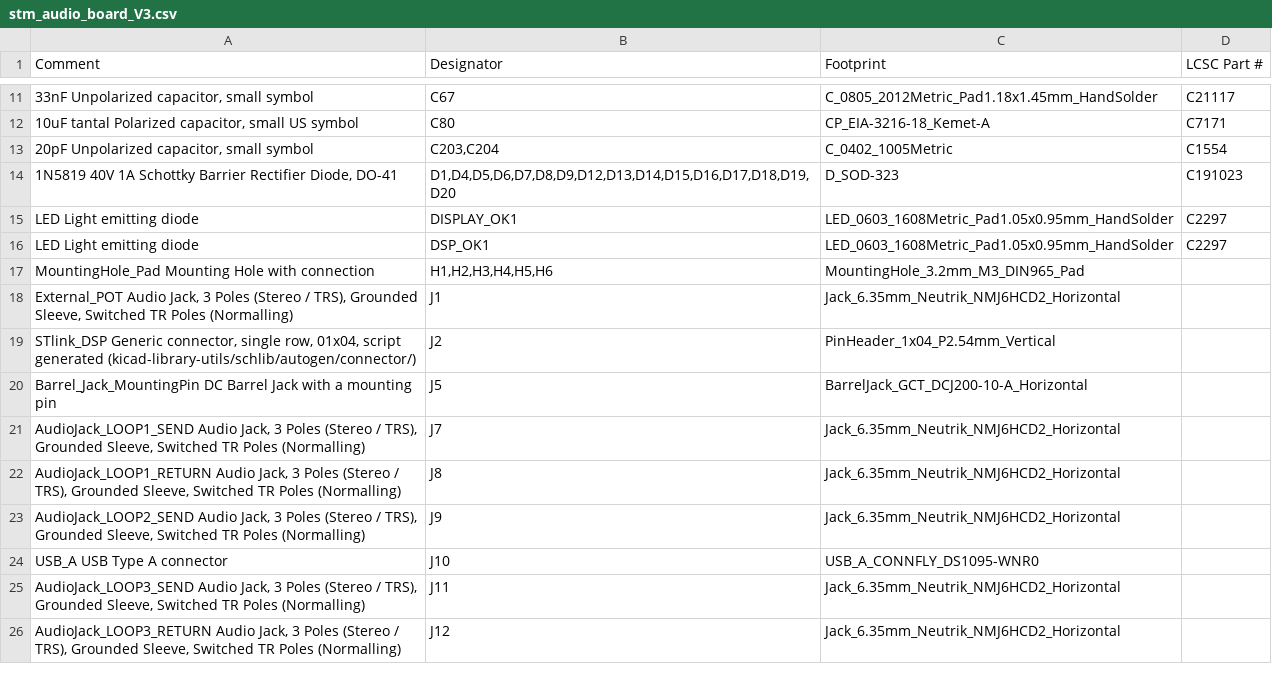
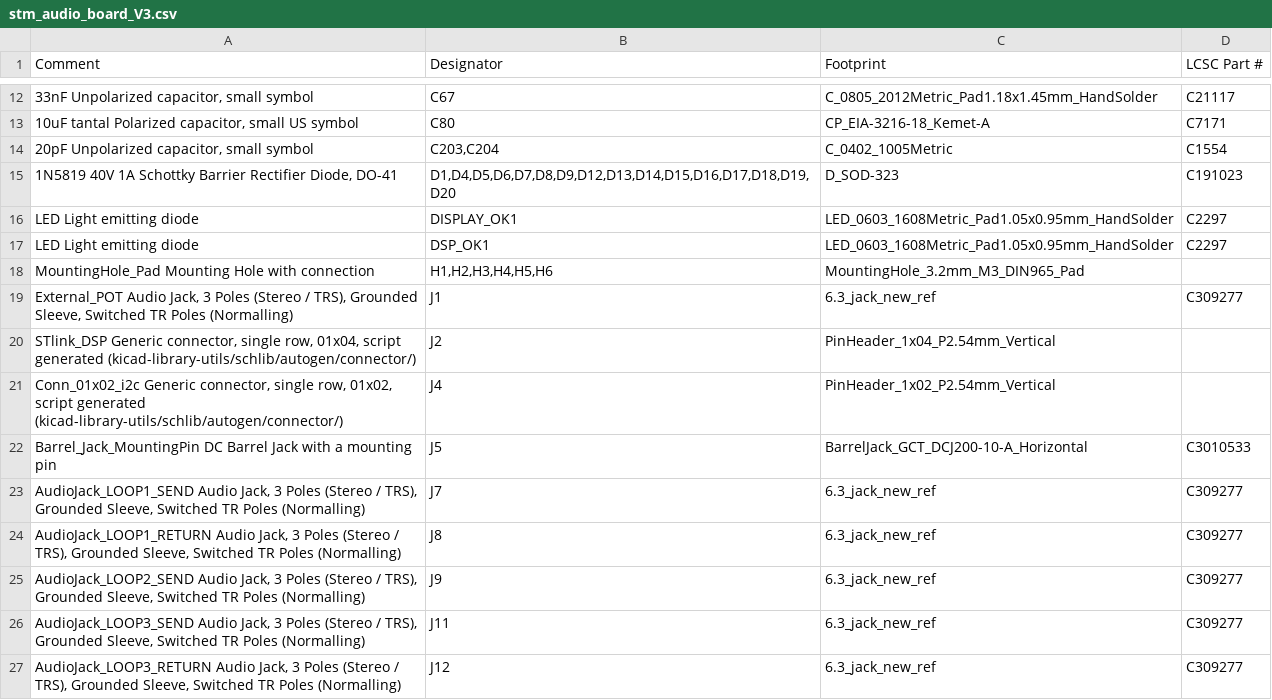
Before and after one commit to Papproni/stm_audio_board_v3_dsp_board, a CSV file: stm_audio_board_V3/JLCPCB/stm_audio_board_V3.csv, drawn as a sheet; only a part is shown, gaps mark what is left out; the diff covers the shown part only.

```diff
--- a/stm_audio_board_V3/JLCPCB/stm_audio_board_V3.csv
+++ b/stm_audio_board_V3/JLCPCB/stm_audio_board_V3.csv
@@ -17,10 +18,10 @@ LED Light emitting diode,DSP_OK1,LED_0603_1608Metric_Pad1.05x0.95mm_HandSolder,C
 MountingHole_Pad Mounting Hole with connection,"H1,H2,H3,H4,H5,H6",MountingHole_3.2mm_M3_DIN965_Pad,
-"External_POT Audio Jack, 3 Poles (Stereo / TRS), Grounded Sleeve, Switched TR Poles (Normalling)",J1,Jack_6.35mm_Neutrik_NMJ6HCD2_Horizontal,
+"External_POT Audio Jack, 3 Poles (Stereo / TRS), Grounded Sleeve, Switched TR Poles (Normalling)",J1,6.3_jack_new_ref,C309277
 "STlink_DSP Generic connector, single row, 01x04, script generated (kicad-library-utils/schlib/autogen/connector/)",J2,PinHeader_1x04_P2.54mm_Vertical,
-Barrel_Jack_MountingPin DC Barrel Jack with a mounting pin,J5,BarrelJack_GCT_DCJ200-10-A_Horizontal,
-"AudioJack_LOOP1_SEND Audio Jack, 3 Poles (Stereo / TRS), Grounded Sleeve, Switched TR Poles (Normalling)",J7,Jack_6.35mm_Neutrik_NMJ6HCD2_Horizontal,
-"AudioJack_LOOP1_RETURN Audio Jack, 3 Poles (Stereo / TRS), Grounded Sleeve, Switched TR Poles (Normalling)",J8,Jack_6.35mm_Neutrik_NMJ6HCD2_Horizontal,
-"AudioJack_LOOP2_SEND Audio Jack, 3 Poles (Stereo / TRS), Grounded Sleeve, Switched TR Poles (Normalling)",J9,Jack_6.35mm_Neutrik_NMJ6HCD2_Horizontal,
-USB_A USB Type A connector,J10,USB_A_CONNFLY_DS1095-WNR0,
-"AudioJack_LOOP3_SEND Audio Jack, 3 Poles (Stereo / TRS), Grounded Sleeve, Switched TR Poles (Normalling)",J11,Jack_6.35mm_Neutrik_NMJ6HCD2_Horizontal,
-"AudioJack_LOOP3_RETURN Audio Jack, 3 Poles (Stereo / TRS), Grounded Sleeve, Switched TR Poles (Normalling)",J12,Jack_6.35mm_Neutrik_NMJ6HCD2_Horizontal,
+"Conn_01x02_i2c Generic connector, single row, 01x02, script generated (kicad-library-utils/schlib/autogen/connector/)",J4,PinHeader_1x02_P2.54mm_Vertical,
+Barrel_Jack_MountingPin DC Barrel Jack with a mounting pin,J5,BarrelJack_GCT_DCJ200-10-A_Horizontal,C3010533
+"AudioJack_LOOP1_SEND Audio Jack, 3 Poles (Stereo / TRS), Grounded Sleeve, Switched TR Poles (Normalling)",J7,6.3_jack_new_ref,C309277
+"AudioJack_LOOP1_RETURN Audio Jack, 3 Poles (Stereo / TRS), Grounded Sleeve, Switched TR Poles (Normalling)",J8,6.3_jack_new_ref,C309277
+"AudioJack_LOOP2_SEND Audio Jack, 3 Poles (Stereo / TRS), Grounded Sleeve, Switched TR Poles (Normalling)",J9,6.3_jack_new_ref,C309277
+"AudioJack_LOOP3_SEND Audio Jack, 3 Poles (Stereo / TRS), Grounded Sleeve, Switched TR Poles (Normalling)",J11,6.3_jack_new_ref,C309277
+"AudioJack_LOOP3_RETURN Audio Jack, 3 Poles (Stereo / TRS), Grounded Sleeve, Switched TR Poles (Normalling)",J12,6.3_jack_new_ref,C309277
```
Also changed, not shown: 3 added rows and 13 edited cells elsewhere in this file, stm_audio_board_V3/JLCPCB/stm_audio_board_V3-top-pos.csv, 42 other files.
